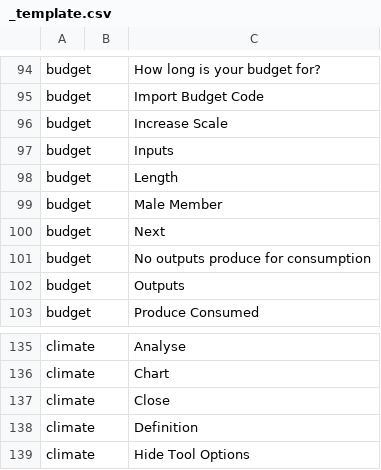
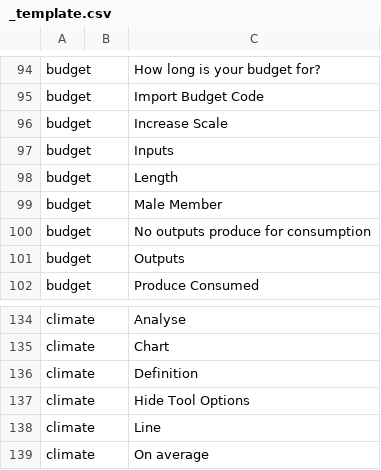
Before and after one commit to e-picsa/picsa-apps, a CSV file: libs/i18n/templates/_template.csv, drawn as a sheet; only a part is shown, gaps mark what is left out; the shorter side is filled out with more unchanged rows; removed rows and columns are numbered as before the commit, all else as after; the diff covers the shown part only; the diff names each change by its address in the sheet, - before the commit and + after, or states it on an @@ line.

```diff
--- a/libs/i18n/templates/_template.csv
+++ b/libs/i18n/templates/_template.csv
-row 100: budget |  | Next
-row 137: climate |  | Close
```
Also changed, not shown: 32 added rows elsewhere in this file, 7 other files.
